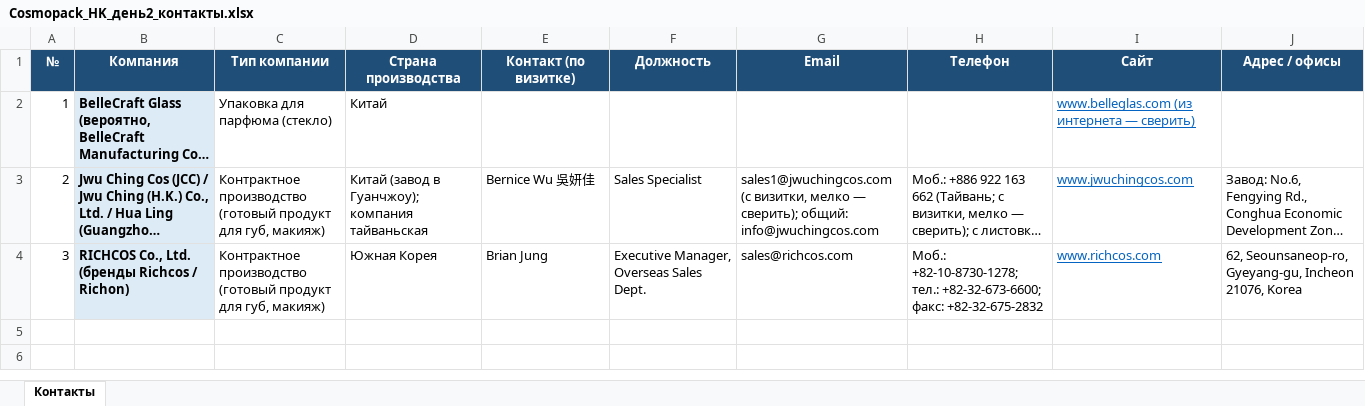
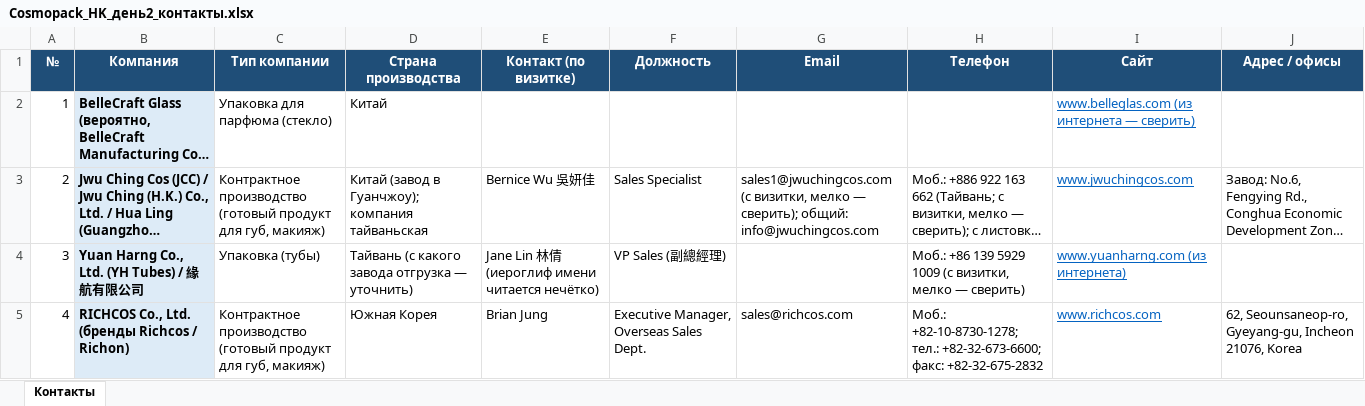
Before and after one commit to alimovpr/Claude, an Excel workbook: cosmopack-hk/day2/Cosmopack_HK_день2_контакты.xlsx, sheet Контакты, drawn as a sheet; long unchanged cells end in …; values as stored, in another font and other column widths than the file's, no borders; addresses are those after the commit; the diff names each change by its address in the sheet, - before the commit and + after, or states it on an @@ line.

```diff
--- a/cosmopack-hk/day2/Cosmopack_HK_день2_контакты.xlsx (sheet Контакты)
+++ b/cosmopack-hk/day2/Cosmopack_HK_день2_контакты.xlsx (sheet Контакты)
+row 4: 3 | Yuan Harng Co., Ltd. (YH Tubes) / 緣航有限公司 | Упаковка (тубы) | Тайвань (с какого завода отгрузка — уточнить) | Jane Lin 林倩 (иероглиф имени читается нечётко) | VP Sales (副總經理) |  | Моб.: +86 139 5929 1009 (с визитки, мелко — сверить) | www.yuanharng.com (из интернета)
-A5 (№): 3
+A5 (№): 4
```
Also changed, not shown: cosmopack-hk/contacts.xlsx, cosmopack-hk/day1/Cosmopack_HK_день1_контакты.xlsx, 7 other files.
